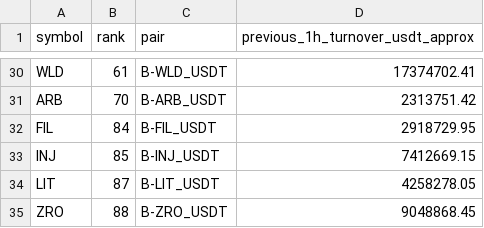
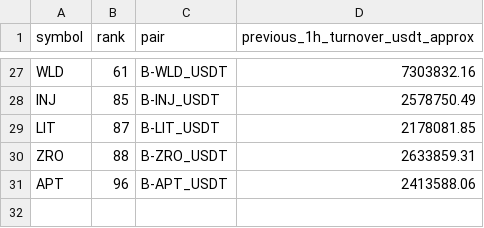
Before and after one commit to jharajesh1210/Guruji, a CSV file: TOP100_CRIPTO_AMC_POC_universe.csv, drawn as a sheet; only a part is shown, gaps mark what is left out; removed rows and columns are numbered as before the commit, all else as after; the diff covers the shown part only; the diff names each change by its address in the sheet, - before the commit and + after, or states it on an @@ line.

```diff
--- a/TOP100_CRIPTO_AMC_POC_universe.csv
+++ b/TOP100_CRIPTO_AMC_POC_universe.csv
-D27 (previous_1h_turnover_usdt_approx): 17374702.41
+D27 (previous_1h_turnover_usdt_approx): 7303832.16
-row 31: ARB | 70 | B-ARB_USDT | 2313751.42
-row 32: FIL | 84 | B-FIL_USDT | 2918729.95
-D28 (previous_1h_turnover_usdt_approx): 7412669.15
+D28 (previous_1h_turnover_usdt_approx): 2578750.49
-D29 (previous_1h_turnover_usdt_approx): 4258278.05
+D29 (previous_1h_turnover_usdt_approx): 2178081.85
-D30 (previous_1h_turnover_usdt_approx): 9048868.45
+D30 (previous_1h_turnover_usdt_approx): 2633859.31
+row 31: APT | 96 | B-APT_USDT | 2413588.06
```
Also changed, not shown: 3 added rows, 6 removed rows and 24 edited cells elsewhere in this file, 1 other file.
